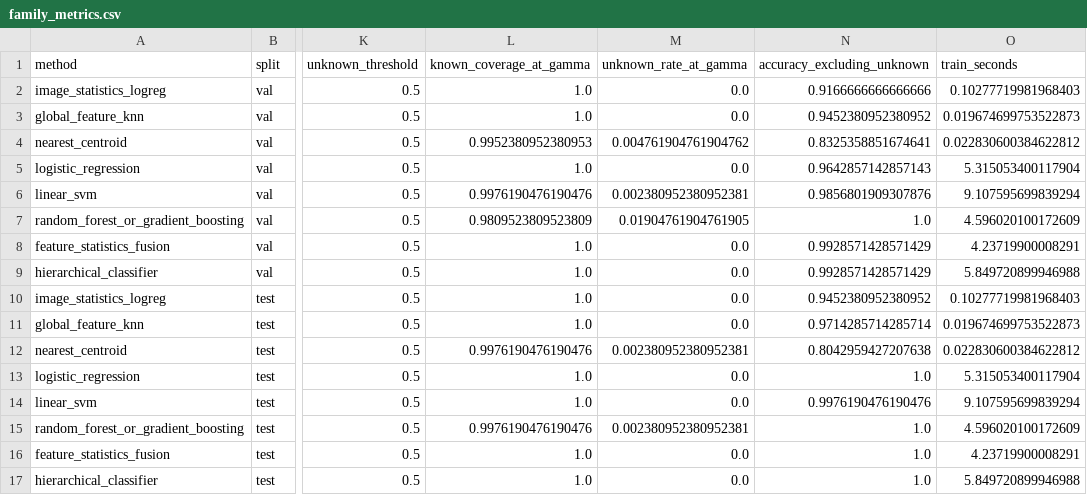
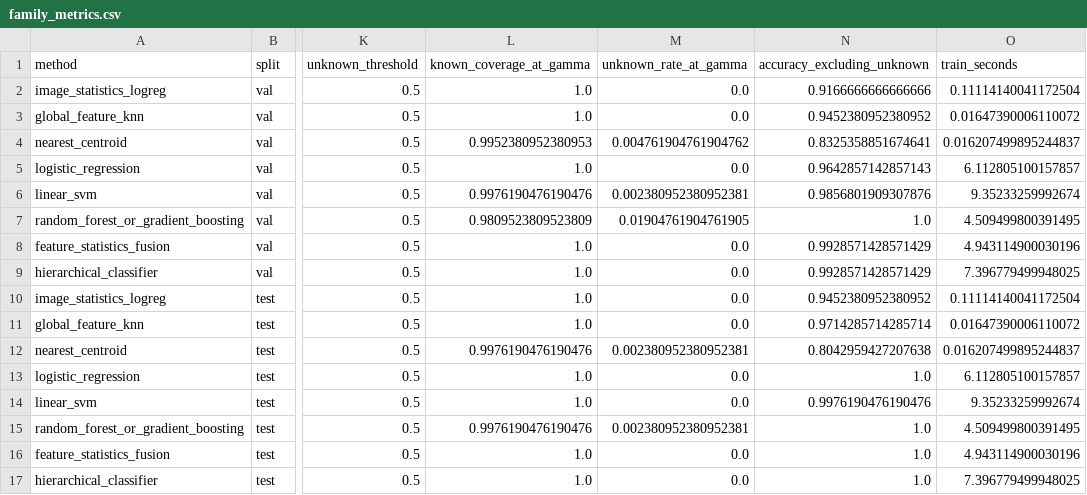
Before and after one commit to Xiangyu2141480/retinal-ood-gatekeeper, a CSV file: reports/stage2_grouped/family_metrics.csv, drawn as a sheet; only a part is shown, gaps mark what is left out; the diff names each change by its address in the sheet, - before the commit and + after, or states it on an @@ line.

```diff
--- a/reports/stage2_grouped/family_metrics.csv
+++ b/reports/stage2_grouped/family_metrics.csv
-O2 (train_seconds): 0.10277719981968403
+O2 (train_seconds): 0.11114140041172504
-O3 (train_seconds): 0.019674699753522873
+O3 (train_seconds): 0.01647390006110072
-O4 (train_seconds): 0.022830600384622812
+O4 (train_seconds): 0.016207499895244837
-O5 (train_seconds): 5.315053400117904
+O5 (train_seconds): 6.112805100157857
-O6 (train_seconds): 9.107595699839294
+O6 (train_seconds): 9.35233259992674
-O7 (train_seconds): 4.596020100172609
+O7 (train_seconds): 4.509499800391495
-O8 (train_seconds): 4.23719900008291
+O8 (train_seconds): 4.943114900030196
-O9 (train_seconds): 5.849720899946988
+O9 (train_seconds): 7.396779499948025
-O10 (train_seconds): 0.10277719981968403
+O10 (train_seconds): 0.11114140041172504
-O11 (train_seconds): 0.019674699753522873
+O11 (train_seconds): 0.01647390006110072
-O12 (train_seconds): 0.022830600384622812
+O12 (train_seconds): 0.016207499895244837
-O13 (train_seconds): 5.315053400117904
+O13 (train_seconds): 6.112805100157857
-O14 (train_seconds): 9.107595699839294
+O14 (train_seconds): 9.35233259992674
-O15 (train_seconds): 4.596020100172609
+O15 (train_seconds): 4.509499800391495
-O16 (train_seconds): 4.23719900008291
+O16 (train_seconds): 4.943114900030196
-O17 (train_seconds): 5.849720899946988
+O17 (train_seconds): 7.396779499948025
```
Also changed, not shown: reports/stage2_grouped/best_method_summary.csv, reports/stage2_grouped/family_metrics_by_method.csv, 14 other files.
